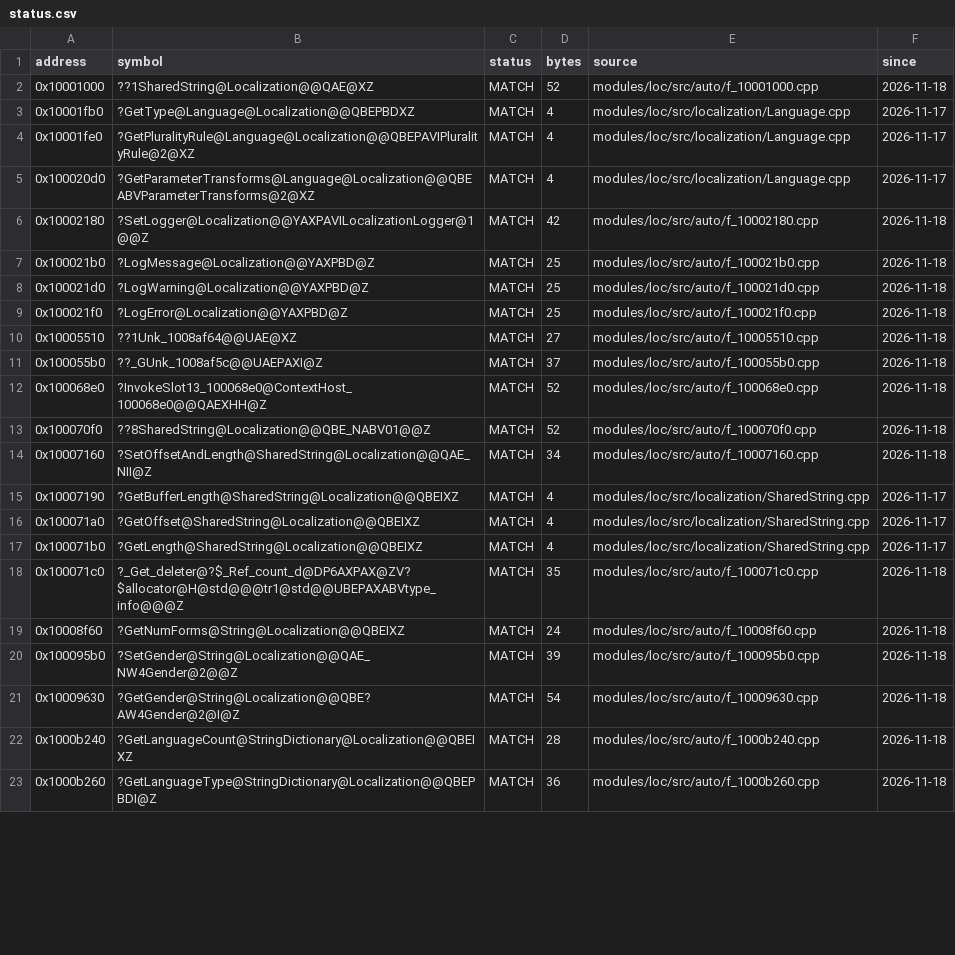
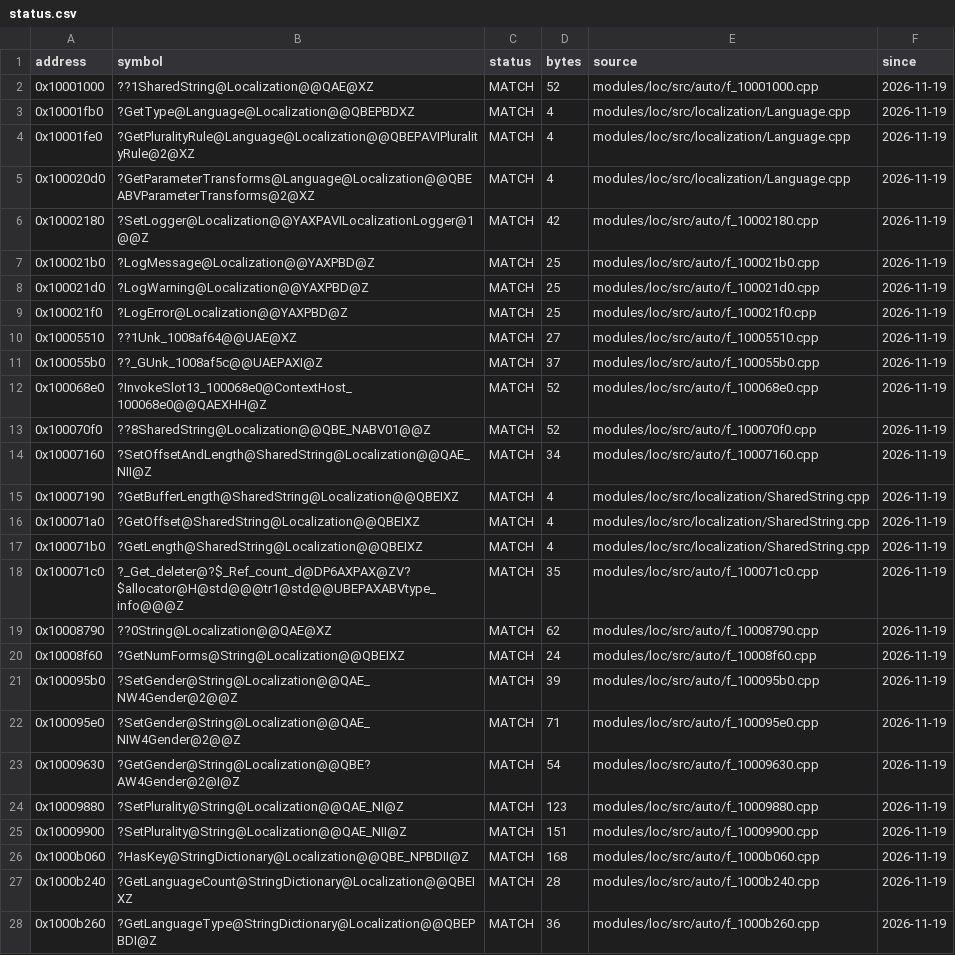
Before and after one commit to JahsiasWhite/civ5-decomp, a CSV file: modules/loc/progress/status.csv, drawn as a sheet; only a part is shown; the diff covers the shown part only.

```diff
--- a/modules/loc/progress/status.csv
+++ b/modules/loc/progress/status.csv
@@ -1,23 +1,28 @@
 address,symbol,status,bytes,source,since
-0x10001000,??1SharedString@Localization@@QAE@XZ,MATCH,52,modules/loc/src/auto/f_10001000.cpp,2026-11-18
-0x10001fb0,?GetType@Language@Localization@@QBEPBDXZ,MATCH,4,modules/loc/src/localization/Language.cpp,2026-11-17
-0x10001fe0,?GetPluralityRule@Language@Localization@@QBEPAVIPluralityRule@2@XZ,MATCH,4,modules/loc/src/localization/Language.cpp,2026-11-17
-0x100020d0,?GetParameterTransforms@Language@Localization@@QBEABVParameterTransforms@2@XZ,MATCH,4,modules/loc/src/localization/Language.cpp,2026-11-17
-0x10002180,?SetLogger@Localization@@YAXPAVILocalizationLogger@1@@Z,MATCH,42,modules/loc/src/auto/f_10002180.cpp,2026-11-18
-0x100021b0,?LogMessage@Localization@@YAXPBD@Z,MATCH,25,modules/loc/src/auto/f_100021b0.cpp,2026-11-18
-0x100021d0,?LogWarning@Localization@@YAXPBD@Z,MATCH,25,modules/loc/src/auto/f_100021d0.cpp,2026-11-18
-0x100021f0,?LogError@Localization@@YAXPBD@Z,MATCH,25,modules/loc/src/auto/f_100021f0.cpp,2026-11-18
-0x10005510,??1Unk_1008af64@@UAE@XZ,MATCH,27,modules/loc/src/auto/f_10005510.cpp,2026-11-18
-0x100055b0,??_GUnk_1008af5c@@UAEPAXI@Z,MATCH,37,modules/loc/src/auto/f_100055b0.cpp,2026-11-18
-0x100068e0,?InvokeSlot13_100068e0@ContextHost_100068e0@@QAEXHH@Z,MATCH,52,modules/loc/src/auto/f_100068e0.cpp,2026-11-18
-0x100070f0,??8SharedString@Localization@@QBE_NABV01@@Z,MATCH,52,modules/loc/src/auto/f_100070f0.cpp,2026-11-18
-0x10007160,?SetOffsetAndLength@SharedString@Localization@@QAE_NII@Z,MATCH,34,modules/loc/src/auto/f_10007160.cpp,2026-11-18
-0x10007190,?GetBufferLength@SharedString@Localization@@QBEIXZ,MATCH,4,modules/loc/src/localization/SharedString.cpp,2026-11-17
-0x100071a0,?GetOffset@SharedString@Localization@@QBEIXZ,MATCH,4,modules/loc/src/localization/SharedString.cpp,2026-11-17
-0x100071b0,?GetLength@SharedString@Localization@@QBEIXZ,MATCH,4,modules/loc/src/localization/SharedString.cpp,2026-11-17
-0x100071c0,?_Get_deleter@?$_Ref_count_d@DP6AXPAX@ZV?$allocator@H@std@@@tr1@std@@UBEPAXABVtype_info@@@Z,MATCH,35,modules/loc/src/auto/f_100071c0.cpp,2026-11-18
-0x10008f60,?GetNumForms@String@Localization@@QBEIXZ,MATCH,24,modules/loc/src/auto/f_10008f60.cpp,2026-11-18
-0x100095b0,?SetGender@String@Localization@@QAE_NW4Gender@2@@Z,MATCH,39,modules/loc/src/auto/f_100095b0.cpp,2026-11-18
-0x10009630,?GetGender@String@Localization@@QBE?AW4Gender@2@I@Z,MATCH,54,modules/loc/src/auto/f_10009630.cpp,2026-11-18
-0x1000b240,?GetLanguageCount@StringDictionary@Localization@@QBEIXZ,MATCH,28,modules/loc/src/auto/f_1000b240.cpp,2026-11-18
-0x1000b260,?GetLanguageType@StringDictionary@Localization@@QBEPBDI@Z,MATCH,36,modules/loc/src/auto/f_1000b260.cpp,2026-11-18
+0x10001000,??1SharedString@Localization@@QAE@XZ,MATCH,52,modules/loc/src/auto/f_10001000.cpp,2026-11-19
+0x10001fb0,?GetType@Language@Localization@@QBEPBDXZ,MATCH,4,modules/loc/src/localization/Language.cpp,2026-11-19
+0x10001fe0,?GetPluralityRule@Language@Localization@@QBEPAVIPluralityRule@2@XZ,MATCH,4,modules/loc/src/localization/Language.cpp,2026-11-19
+0x100020d0,?GetParameterTransforms@Language@Localization@@QBEABVParameterTransforms@2@XZ,MATCH,4,modules/loc/src/localization/Language.cpp,2026-11-19
+0x10002180,?SetLogger@Localization@@YAXPAVILocalizationLogger@1@@Z,MATCH,42,modules/loc/src/auto/f_10002180.cpp,2026-11-19
+0x100021b0,?LogMessage@Localization@@YAXPBD@Z,MATCH,25,modules/loc/src/auto/f_100021b0.cpp,2026-11-19
+0x100021d0,?LogWarning@Localization@@YAXPBD@Z,MATCH,25,modules/loc/src/auto/f_100021d0.cpp,2026-11-19
+0x100021f0,?LogError@Localization@@YAXPBD@Z,MATCH,25,modules/loc/src/auto/f_100021f0.cpp,2026-11-19
+0x10005510,??1Unk_1008af64@@UAE@XZ,MATCH,27,modules/loc/src/auto/f_10005510.cpp,2026-11-19
+0x100055b0,??_GUnk_1008af5c@@UAEPAXI@Z,MATCH,37,modules/loc/src/auto/f_100055b0.cpp,2026-11-19
+0x100068e0,?InvokeSlot13_100068e0@ContextHost_100068e0@@QAEXHH@Z,MATCH,52,modules/loc/src/auto/f_100068e0.cpp,2026-11-19
+0x100070f0,??8SharedString@Localization@@QBE_NABV01@@Z,MATCH,52,modules/loc/src/auto/f_100070f0.cpp,2026-11-19
+0x10007160,?SetOffsetAndLength@SharedString@Localization@@QAE_NII@Z,MATCH,34,modules/loc/src/auto/f_10007160.cpp,2026-11-19
+0x10007190,?GetBufferLength@SharedString@Localization@@QBEIXZ,MATCH,4,modules/loc/src/localization/SharedString.cpp,2026-11-19
+0x100071a0,?GetOffset@SharedString@Localization@@QBEIXZ,MATCH,4,modules/loc/src/localization/SharedString.cpp,2026-11-19
+0x100071b0,?GetLength@SharedString@Localization@@QBEIXZ,MATCH,4,modules/loc/src/localization/SharedString.cpp,2026-11-19
+0x100071c0,?_Get_deleter@?$_Ref_count_d@DP6AXPAX@ZV?$allocator@H@std@@@tr1@std@@UBEPAXABVtype_info@@@Z,MATCH,35,modules/loc/src/auto/f_100071c0.cpp,2026-11-19
+0x10008790,??0String@Localization@@QAE@XZ,MATCH,62,modules/loc/src/auto/f_10008790.cpp,2026-11-19
+0x10008f60,?GetNumForms@String@Localization@@QBEIXZ,MATCH,24,modules/loc/src/auto/f_10008f60.cpp,2026-11-19
+0x100095b0,?SetGender@String@Localization@@QAE_NW4Gender@2@@Z,MATCH,39,modules/loc/src/auto/f_100095b0.cpp,2026-11-19
+0x100095e0,?SetGender@String@Localization@@QAE_NIW4Gender@2@@Z,MATCH,71,modules/loc/src/auto/f_100095e0.cpp,2026-11-19
+0x10009630,?GetGender@String@Localization@@QBE?AW4Gender@2@I@Z,MATCH,54,modules/loc/src/auto/f_10009630.cpp,2026-11-19
+0x10009880,?SetPlurality@String@Localization@@QAE_NI@Z,MATCH,123,modules/loc/src/auto/f_10009880.cpp,2026-11-19
+0x10009900,?SetPlurality@String@Localization@@QAE_NII@Z,MATCH,151,modules/loc/src/auto/f_10009900.cpp,2026-11-19
+0x1000b060,?HasKey@StringDictionary@Localization@@QBE_NPBDII@Z,MATCH,168,modules/loc/src/auto/f_1000b060.cpp,2026-11-19
+0x1000b240,?GetLanguageCount@StringDictionary@Localization@@QBEIXZ,MATCH,28,modules/loc/src/auto/f_1000b240.cpp,2026-11-19
+0x1000b260,?GetLanguageType@StringDictionary@Localization@@QBEPBDI@Z,MATCH,36,modules/loc/src/auto/f_1000b260.cpp,2026-11-19
```
Also changed, not shown: 3 edited cells elsewhere in this file, 12 other files.
